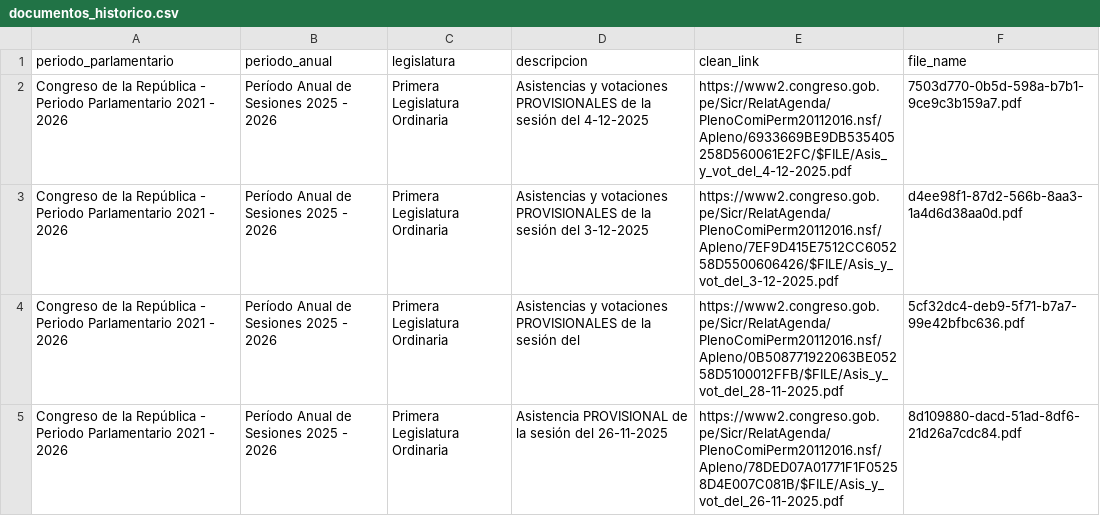
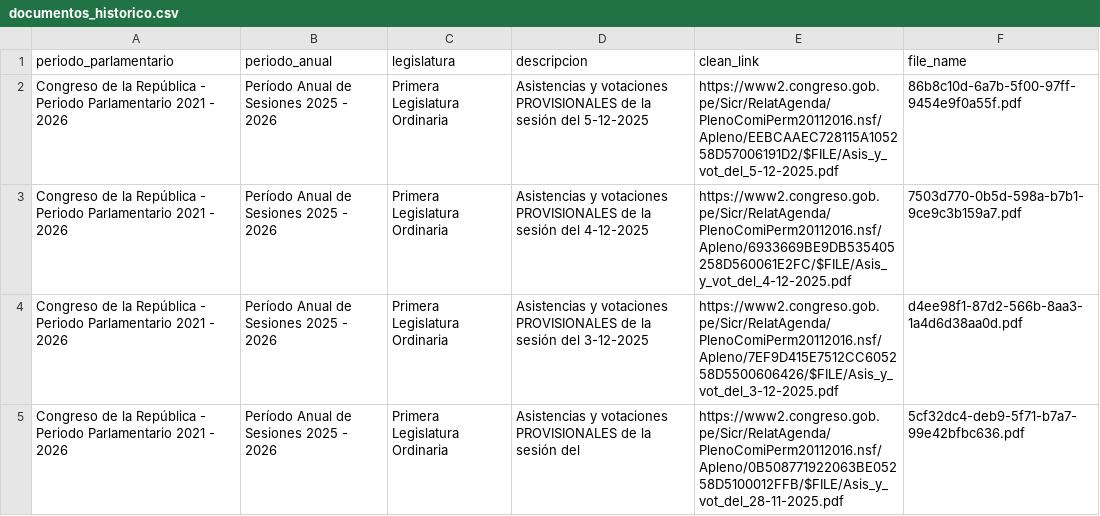
Before and after one commit to NahumFGz/parliament-voting-web, a CSV file: notebooks/scraping/data/documentos_historico.csv, drawn as a sheet; only a part is shown; the shorter side is filled out with more unchanged rows.

```diff
--- a/notebooks/scraping/data/documentos_historico.csv
+++ b/notebooks/scraping/data/documentos_historico.csv
@@ -1,2 +1,3 @@
 periodo_parlamentario,periodo_anual,legislatura,descripcion,clean_link,file_name
+Congreso de la República - Periodo Parlamentario 2021 - 2026,Período Anual de Sesiones 2025 - 2026,Primera Legislatura Ordinaria,Asistencias y votaciones PROVISIONALES de la sesión del 5-12-2025,https://www2.congreso.gob.pe/Sicr/RelatAgenda/PlenoComiPerm20112016.nsf/Apleno/EEBCAAEC728115A105258D57006191D2/$FILE/Asis_y_vot_del_5-12-2025.pdf,86b8c10d-6a7b-5f00-97ff-9454e9f0a55f.pdf
 Congreso de la República - Periodo Parlamentario 2021 - 2026,Período Anual de Sesiones 2025 - 2026,Primera Legislatura Ordinaria,Asistencias y votaciones PROVISIONALES de la sesión del 4-12-2025,https://www2.congreso.gob.pe/Sicr/RelatAgenda/PlenoComiPerm20112016.nsf/Apleno/6933669BE9DB535405258D560061E2FC/$FILE/Asis_y_vot_del_4-12-2025.pdf,7503d770-0b5d-598a-b7b1-9ce9c3b159a7.pdf
```
Also changed, not shown: notebooks/scraping/data/documentos_scraper.csv, 4 other files.
